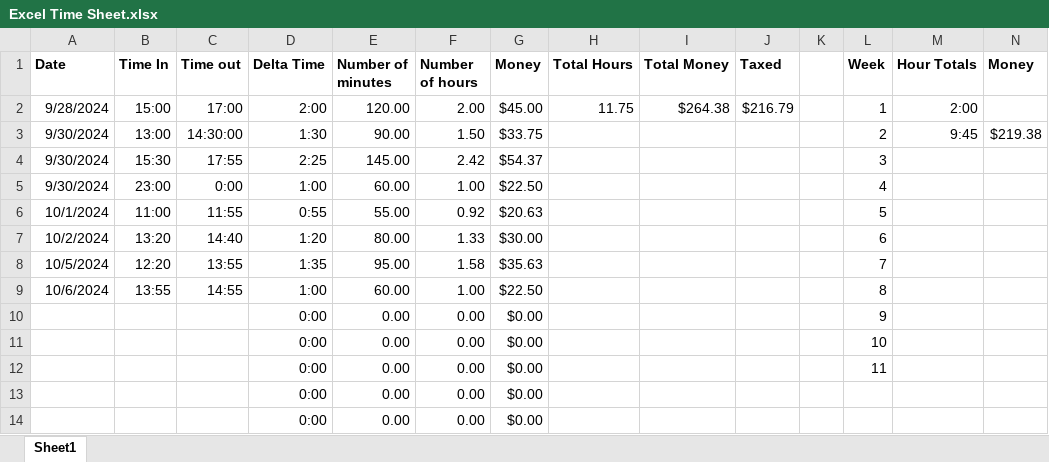
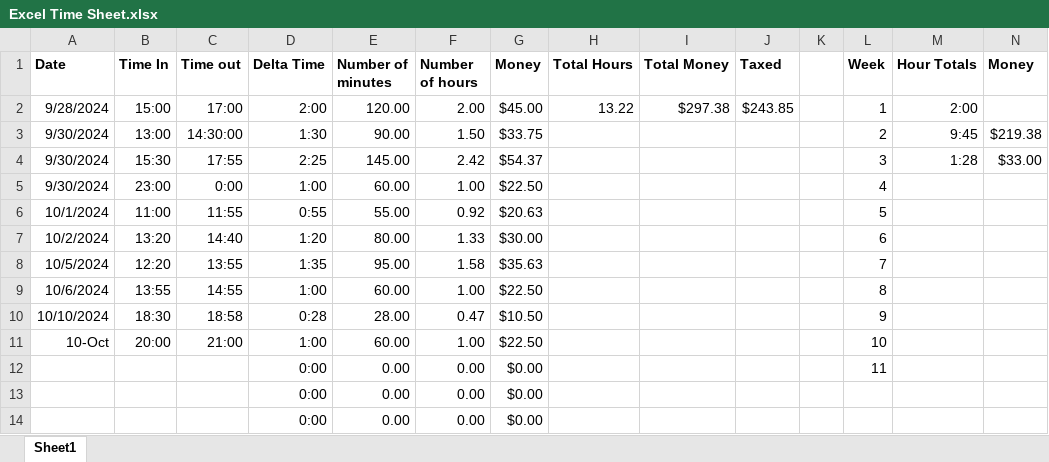
Before and after one commit to andrewpatcarr/CV_OrigamiRobot_Fall2024, an Excel workbook: Excel Time Sheet.xlsx, sheet Sheet1, drawn as a sheet; only a part is shown; values as stored, in another font and other column widths than the file's, no borders; removed rows and columns are numbered as before the commit, all else as after; the diff names each change by its address in the sheet, - before the commit and + after, or states it on an @@ line.

```diff
--- a/Excel Time Sheet.xlsx (sheet Sheet1)
+++ b/Excel Time Sheet.xlsx (sheet Sheet1)
-H2 (Total Hours): 11.75
+H2 (Total Hours): 13.22
-I2 (Total Money): $264.38
+I2 (Total Money): $297.38
-J2 (Taxed): $216.79
+J2 (Taxed): $243.85
-M4 (Hour Totals): (empty)
+M4 (Hour Totals): 1:28
-N4 (Money): (empty)
+N4 (Money): $33.00
-row 10:  |  |  | 0:00 | 0.00 | 0.00 | $0.00 |  |  |  |  | 9
-row 11:  |  |  | 0:00 | 0.00 | 0.00 | $0.00 |  |  |  |  | 10
+row 10: 10/10/2024 | 18:30 | 18:58 | 0:28 | 28.00 | 0.47 | $10.50 |  |  |  |  | 9
+row 11: 10-Oct | 20:00 | 21:00 | 1:00 | 60.00 | 1.00 | $22.50 |  |  |  |  | 10
```
Also changed, not shown: 4 other files.
